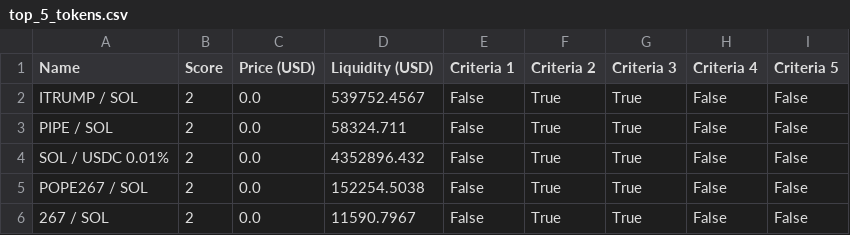
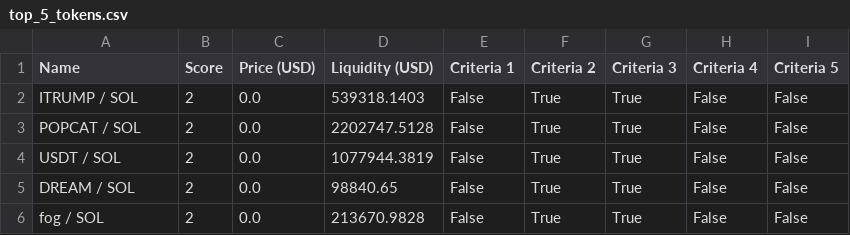
Before and after one commit to Gun1-dot/MemeCoin_GunTracker, a CSV file: data/top_5_tokens.csv, drawn as a sheet.

Commit message:
Update top_5_tokens.csv

```diff
--- a/data/top_5_tokens.csv
+++ b/data/top_5_tokens.csv
@@ -1,6 +1,6 @@
 Name,Score,Price (USD),Liquidity (USD),Criteria 1,Criteria 2,Criteria 3,Criteria 4,Criteria 5
-ITRUMP / SOL,2,0.0,539752.4567,False,True,True,False,False
-PIPE / SOL,2,0.0,58324.711,False,True,True,False,False
-SOL / USDC 0.01%,2,0.0,4352896.432,False,True,True,False,False
-POPE267 / SOL,2,0.0,152254.5038,False,True,True,False,False
-267 / SOL,2,0.0,11590.7967,False,True,True,False,False
+ITRUMP / SOL,2,0.0,539318.1403,False,True,True,False,False
+POPCAT / SOL,2,0.0,2202747.5128,False,True,True,False,False
+USDT / SOL,2,0.0,1077944.3819,False,True,True,False,False
+DREAM / SOL,2,0.0,98840.65,False,True,True,False,False
+fog / SOL,2,0.0,213670.9828,False,True,True,False,False
```
